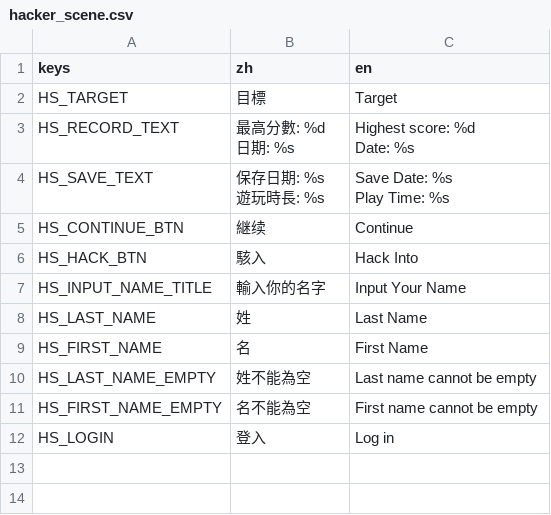
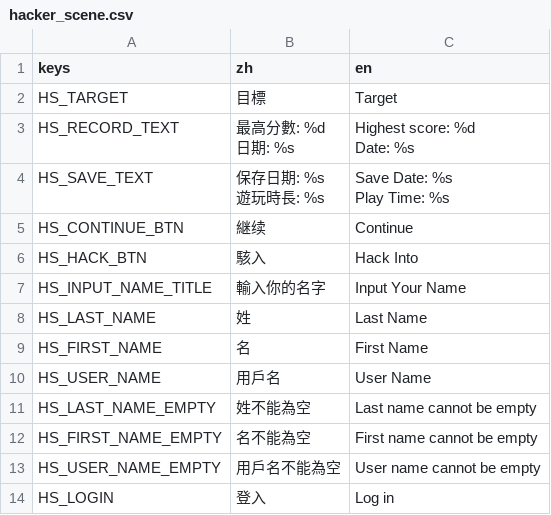
Before and after one commit to 838116504/GameOff2024, a CSV file: asset/tr/hacker_scene.csv, drawn as a sheet.

Commit message:
Adjust input name popup

```diff
--- a/asset/tr/hacker_scene.csv
+++ b/asset/tr/hacker_scene.csv
@@ -13,4 +13,6 @@ HS_LAST_NAME,姓,Last Name
 HS_FIRST_NAME,名,First Name
+HS_USER_NAME,用戶名,User Name
 HS_LAST_NAME_EMPTY,姓不能為空,Last name cannot be empty
 HS_FIRST_NAME_EMPTY,名不能為空,First name cannot be empty
+HS_USER_NAME_EMPTY,用戶名不能為空,User name cannot be empty
 HS_LOGIN,登入,Log in
```
Also changed, not shown: 7 other files.
